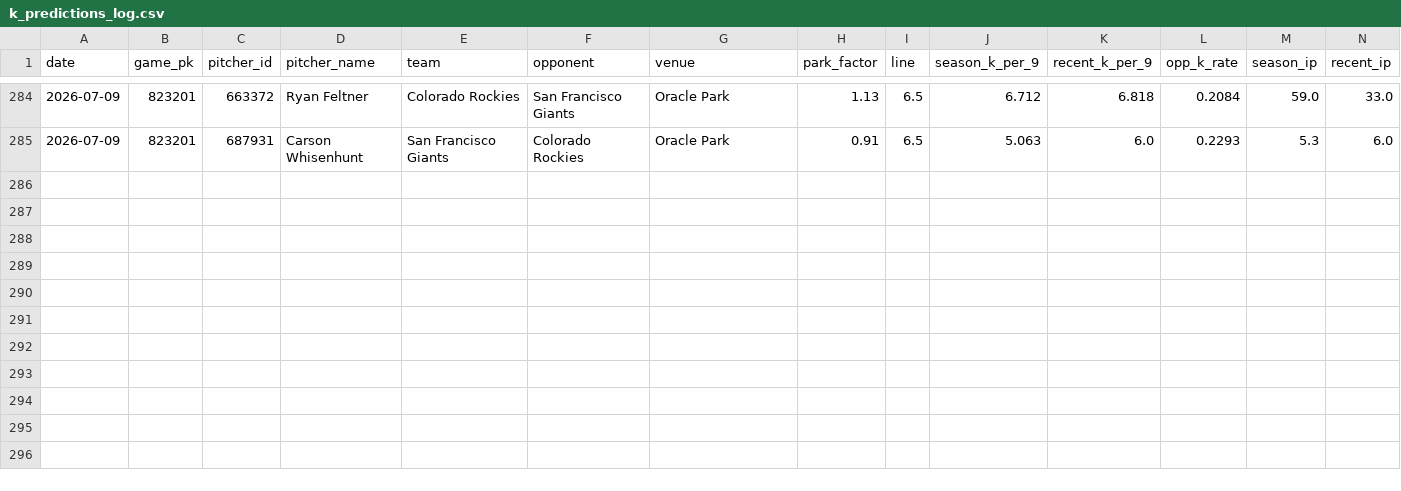
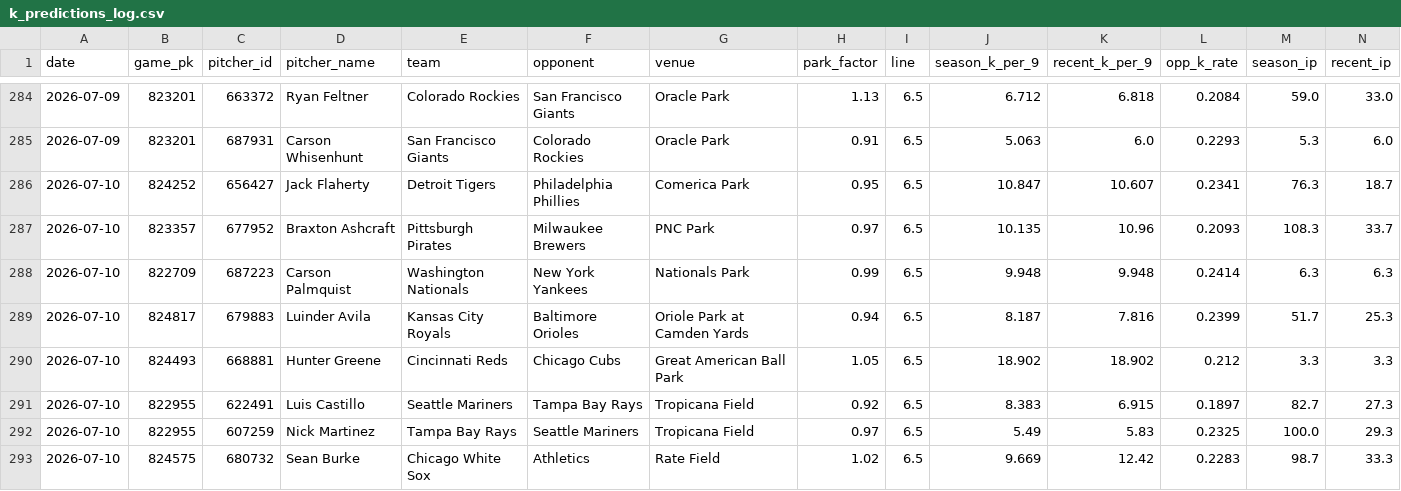
Before and after one commit to yuschajp/mlb_hits_model, a CSV file: data/ledger/k_predictions_log.csv, drawn as a sheet; only a part is shown, gaps mark what is left out; rows hold the shown columns only; the diff names each change by its address in the sheet, - before the commit and + after, or states it on an @@ line.

```diff
--- a/data/ledger/k_predictions_log.csv
+++ b/data/ledger/k_predictions_log.csv
+row 286: 2026-07-10 | 824252 | 656427 | Jack Flaherty | Detroit Tigers | Philadelphia Phillies | Comerica Park | 0.95 | 6.5 | 10.847 | 10.607 | 0.2341 | 76.3 | 18.7
+row 287: 2026-07-10 | 823357 | 677952 | Braxton Ashcraft | Pittsburgh Pirates | Milwaukee Brewers | PNC Park | 0.97 | 6.5 | 10.135 | 10.96 | 0.2093 | 108.3 | 33.7
+row 288: 2026-07-10 | 822709 | 687223 | Carson Palmquist | Washington Nationals | New York Yankees | Nationals Park | 0.99 | 6.5 | 9.948 | 9.948 | 0.2414 | 6.3 | 6.3
+row 289: 2026-07-10 | 824817 | 679883 | Luinder Avila | Kansas City Royals | Baltimore Orioles | Oriole Park at Camden Yards | 0.94 | 6.5 | 8.187 | 7.816 | 0.2399 | 51.7 | 25.3
+row 290: 2026-07-10 | 824493 | 668881 | Hunter Greene | Cincinnati Reds | Chicago Cubs | Great American Ball Park | 1.05 | 6.5 | 18.902 | 18.902 | 0.212 | 3.3 | 3.3
+row 291: 2026-07-10 | 822955 | 622491 | Luis Castillo | Seattle Mariners | Tampa Bay Rays | Tropicana Field | 0.92 | 6.5 | 8.383 | 6.915 | 0.1897 | 82.7 | 27.3
+row 292: 2026-07-10 | 822955 | 607259 | Nick Martinez | Tampa Bay Rays | Seattle Mariners | Tropicana Field | 0.97 | 6.5 | 5.49 | 5.83 | 0.2325 | 100.0 | 29.3
+row 293: 2026-07-10 | 824575 | 680732 | Sean Burke | Chicago White Sox | Athletics | Rate Field | 1.02 | 6.5 | 9.669 | 12.42 | 0.2283 | 98.7 | 33.3
```
Also changed, not shown: data/ledger/hr_predictions_log.csv, data/ledger/predictions_log.csv, 1 other file.
